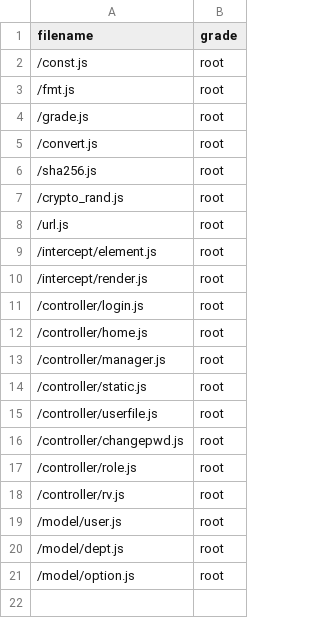
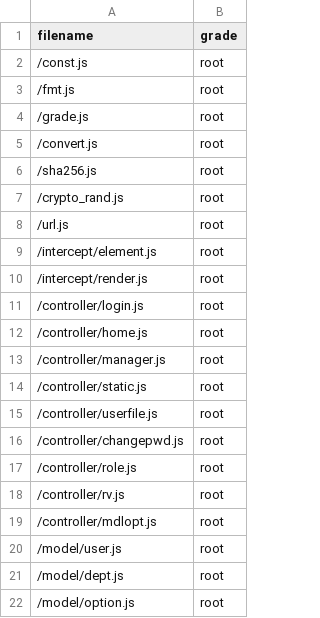
Before and after one commit to linlexing/dbgo, a CSV file: repository/root/_pd/lx_package/data.csv, drawn as a sheet.

```diff
--- a/repository/root/_pd/lx_package/data.csv
+++ b/repository/root/_pd/lx_package/data.csv
@@ -18,2 +18,3 @@ filename,grade
 /controller/rv.js,root
+/controller/mdlopt.js,root
 /model/user.js,root
```
Also changed, not shown: repository/root/_pd/lx_element/data.csv, repository/root/_pd/lx_static/data.csv, 54 other files.
